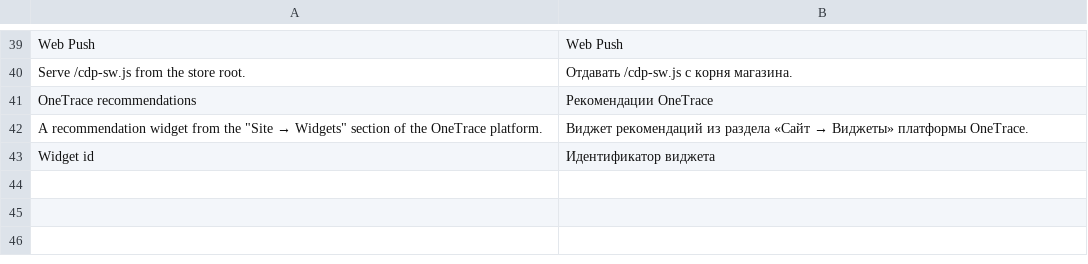
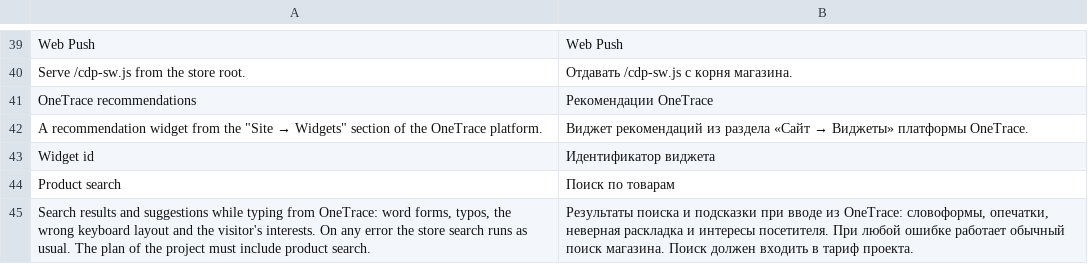
Before and after one commit to OneTracePro/onetrace-magento2, a CSV file: i18n/ru_RU.csv, drawn as a sheet; only a part is shown, gaps mark what is left out.

```diff
--- a/i18n/ru_RU.csv
+++ b/i18n/ru_RU.csv
@@ -43 +43,3 @@
 "Widget id","Идентификатор виджета"
+"Product search","Поиск по товарам"
+"Search results and suggestions while typing from OneTrace: word forms, typos, the wrong keyboard layout and the visitor's interests. On any error the store search runs as usual. The plan of the project must include product search.","Результаты поиска и подсказки при вводе из OneTrace: словоформы, опечатки, неверная раскладка и интересы посетителя. При любой ошибке работает обычный поиск магазина. Поиск должен входить в тариф проекта."
```
Also changed, not shown: i18n/en_US.csv, 19 other files.
